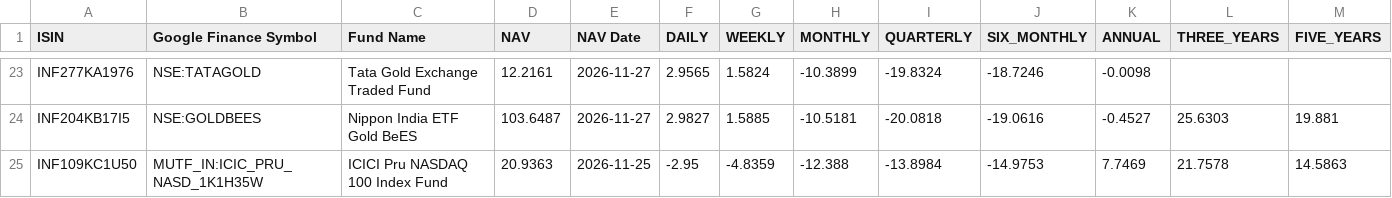
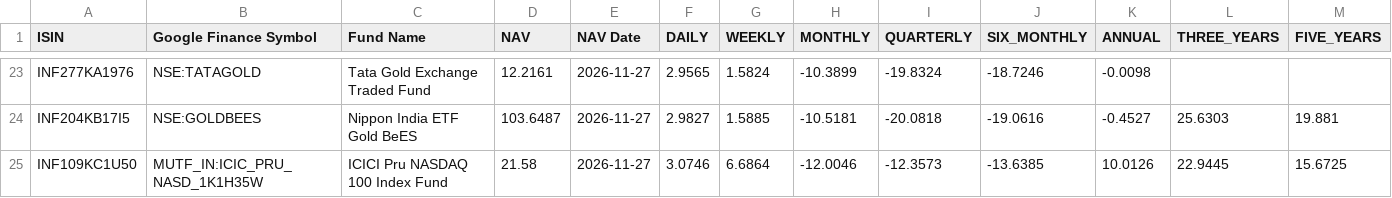
Before and after one commit to vkpandey82/mfpublicinfo, a CSV file: funds_returns.csv, drawn as a sheet; only a part is shown, gaps mark what is left out; the diff names each change by its address in the sheet, - before the commit and + after, or states it on an @@ line.

Commit message:
11-28-2026 10 commit

```diff
--- a/funds_returns.csv
+++ b/funds_returns.csv
-D25 (NAV): 20.9363
+D25 (NAV): 21.58
-E25 (NAV Date): 2026-11-25
+E25 (NAV Date): 2026-11-27
-F25 (DAILY): -2.95
+F25 (DAILY): 3.0746
-G25 (WEEKLY): -4.8359
+G25 (WEEKLY): 6.6864
-H25 (MONTHLY): -12.388
+H25 (MONTHLY): -12.0046
-I25 (QUARTERLY): -13.8984
+I25 (QUARTERLY): -12.3573
-J25 (SIX_MONTHLY): -14.9753
+J25 (SIX_MONTHLY): -13.6385
-K25 (ANNUAL): 7.7469
+K25 (ANNUAL): 10.0126
-L25 (THREE_YEARS): 21.7578
+L25 (THREE_YEARS): 22.9445
-M25 (FIVE_YEARS): 14.5863
+M25 (FIVE_YEARS): 15.6725
```
